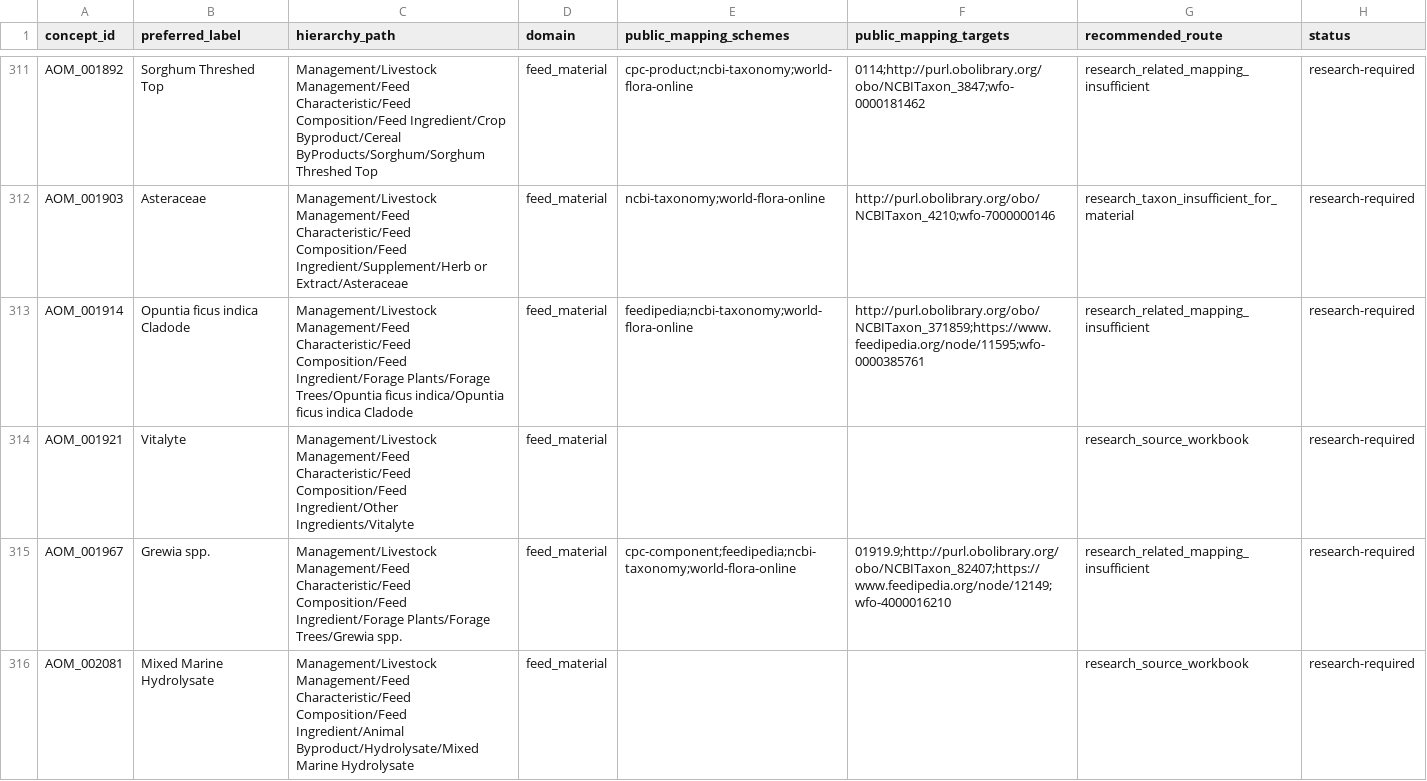
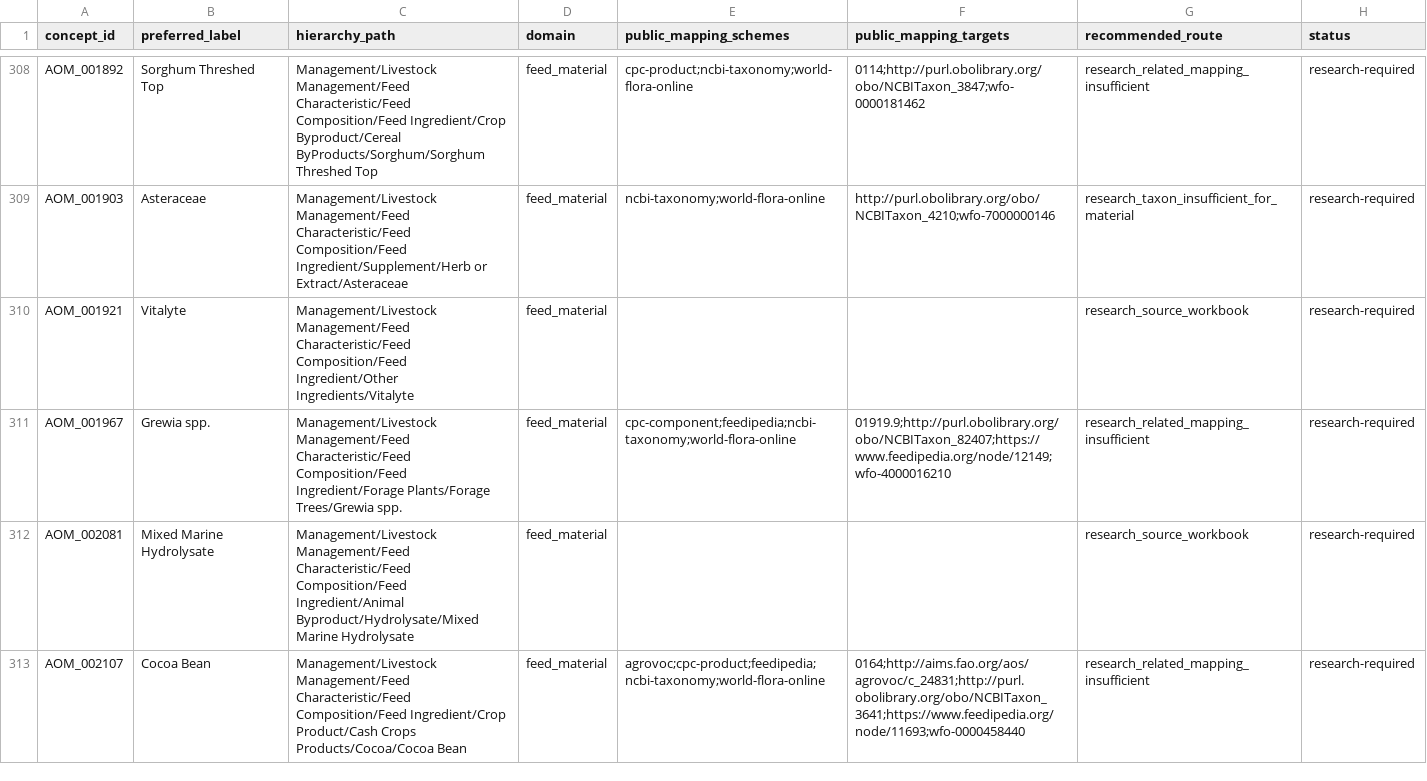
Before and after one commit to ERAgriculture/era-aom, a CSV file: review/livestock-v8/definition_gap_queue.csv, drawn as a sheet; only a part is shown, gaps mark what is left out; the shorter side is filled out with more unchanged rows; the diff covers the shown part only; the diff names each change by its address in the sheet, - before the commit and + after, or states it on an @@ line.

Commit message:
Review shared feed authority pages

```diff
--- a/review/livestock-v8/definition_gap_queue.csv
+++ b/review/livestock-v8/definition_gap_queue.csv
-row 313: AOM_001914 | Opuntia ficus indica Cladode | Management/Livestock Management/Feed Characteristic/Feed Composition/Feed Ingredient/Forage Plants/Forage Trees/Opuntia ficus indica/Opuntia ficus indica Cladode | feed_material | feedipedia;ncbi-taxonomy;world-flora-online | http://purl.obolibrary.org/obo/NCBITaxon_371859;https://www.feedipedia.org/node/11595;wfo-0000385761 | research_related_mapping_insufficient | research-required
```
Also changed, not shown: 5 removed rows elsewhere in this file, data/livestock-staging/approved_definition_enrichments.csv, data/livestock-staging/approved_hard_tail_feed_material_facets.csv, 35 other files.
